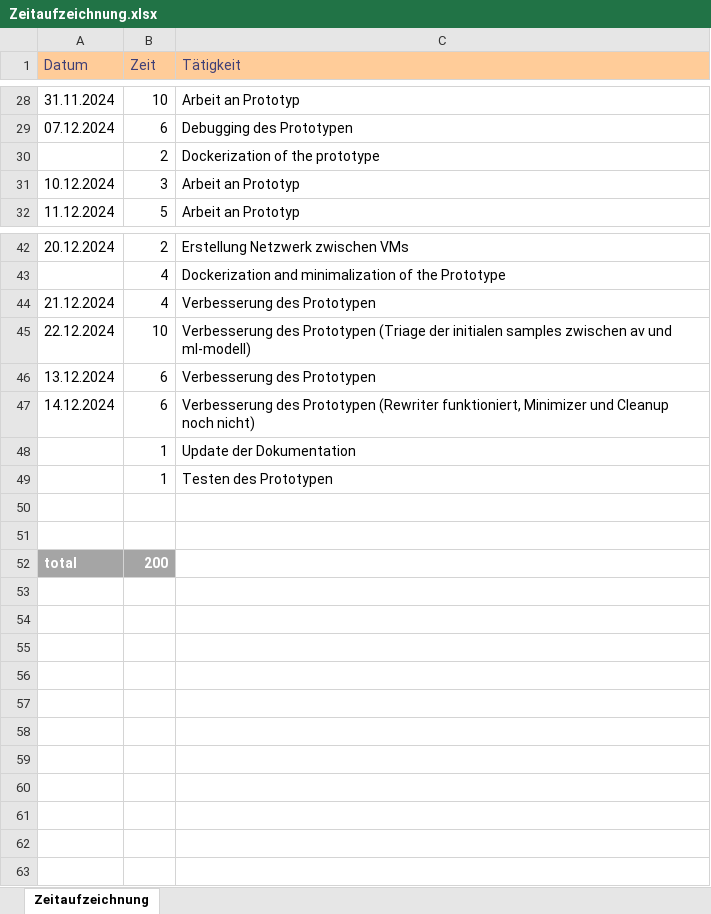
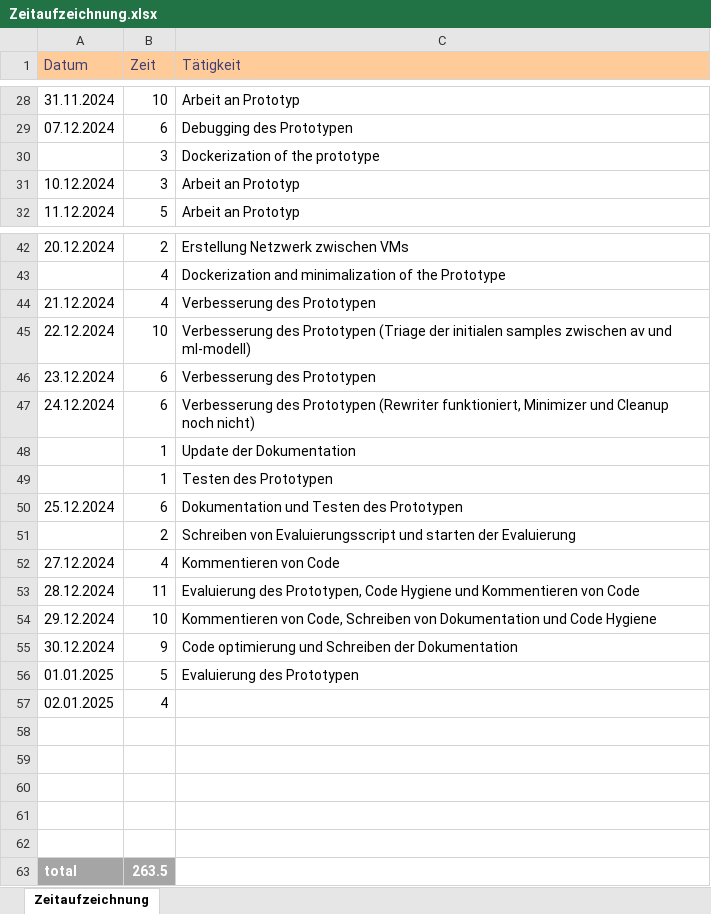
Before and after one commit to seel3/Hybrid-MAB, an Excel workbook: Documentation/Zeitaufzeichnung.xlsx, sheet Zeitaufzeichnung, drawn as a sheet; only a part is shown, gaps mark what is left out; values as stored, in another font and other column widths than the file's, no borders; addresses are those after the commit; the diff covers the shown part only; the diff names each change by its address in the sheet, - before the commit and + after, or states it on an @@ line.

```diff
--- a/Documentation/Zeitaufzeichnung.xlsx (sheet Zeitaufzeichnung)
+++ b/Documentation/Zeitaufzeichnung.xlsx (sheet Zeitaufzeichnung)
-B30 (Zeit): 2
+B30 (Zeit): 3
-A46 (Datum): 13.12.2024
+A46 (Datum): 23.12.2024
-A47 (Datum): 14.12.2024
+A47 (Datum): 24.12.2024
+row 50: 25.12.2024 | 6 | Dokumentation und Testen des Prototypen
+row 51:  | 2 | Schreiben von Evaluierungsscript und starten der Evaluierung
+row 52: 27.12.2024 | 4 | Kommentieren von Code
+row 53: 28.12.2024 | 11 | Evaluierung des Prototypen, Code Hygiene und Kommentieren von Code
+row 54: 29.12.2024 | 10 | Kommentieren von Code, Schreiben von Dokumentation und Code Hygiene
+row 55: 30.12.2024 | 9 | Code optimierung und Schreiben der Dokumentation
+row 56: 01.01.2025 | 5 | Evaluierung des Prototypen
+row 57: 02.01.2025 | 4
+row 60: (empty)
+row 61: (empty)
+row 62: (empty)
-B63 (Zeit): 200
+B63 (Zeit): 263.5
```
Also changed, not shown: 1 added row, 1 removed row and 12 edited cells elsewhere in this sheet, 27 other files.
